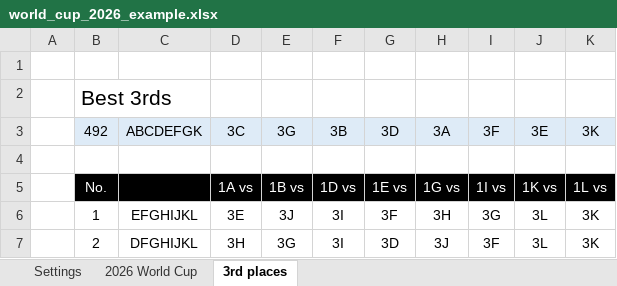
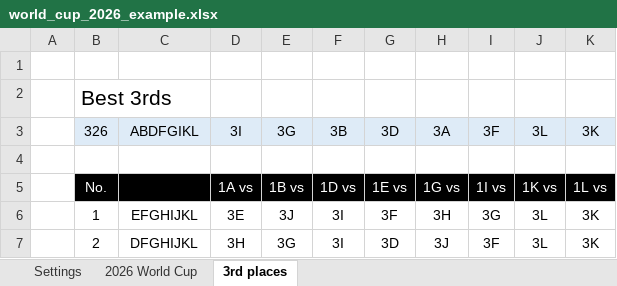
Before and after one commit to haavas/VM2026, an Excel workbook: tmp/world_cup_2026_example.xlsx, sheet 3rd places, drawn as a sheet; only a part is shown; values as stored, in another font and other column widths than the file's, no borders; conditional formats not drawn; the diff names each change by its address in the sheet, - before the commit and + after, or states it on an @@ line.

```diff
--- a/tmp/world_cup_2026_example.xlsx (sheet 3rd places)
+++ b/tmp/world_cup_2026_example.xlsx (sheet 3rd places)
-B3: 492
+B3: 326
-C3: ABCDEFGK
+C3: ABDFGIKL
-D3: 3C
+D3: 3I
-J3: 3E
+J3: 3L
```
Also changed, not shown: sheet 2026 World Cup, formulas that keep their value, 9 other files.
